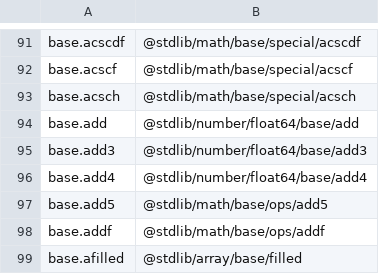
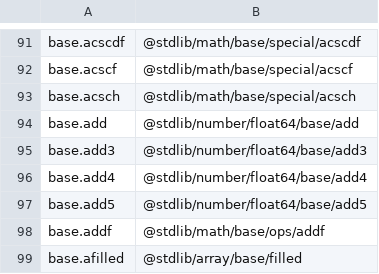
Before and after one commit to stdlib-js/namespace, a CSV file: alias2pkg/data/data.csv, drawn as a sheet; only a part is shown, gaps mark what is left out.

```diff
--- a/alias2pkg/data/data.csv
+++ b/alias2pkg/data/data.csv
@@ -96,3 +96,3 @@ base.add3,"@stdlib/number/float64/base/add3"
 base.add4,"@stdlib/number/float64/base/add4"
-base.add5,"@stdlib/math/base/ops/add5"
+base.add5,"@stdlib/number/float64/base/add5"
 base.addf,"@stdlib/math/base/ops/addf"
```
Also changed, not shown: pkg2alias/data/data.csv, pkg2related/data/data.csv, 11 other files.
